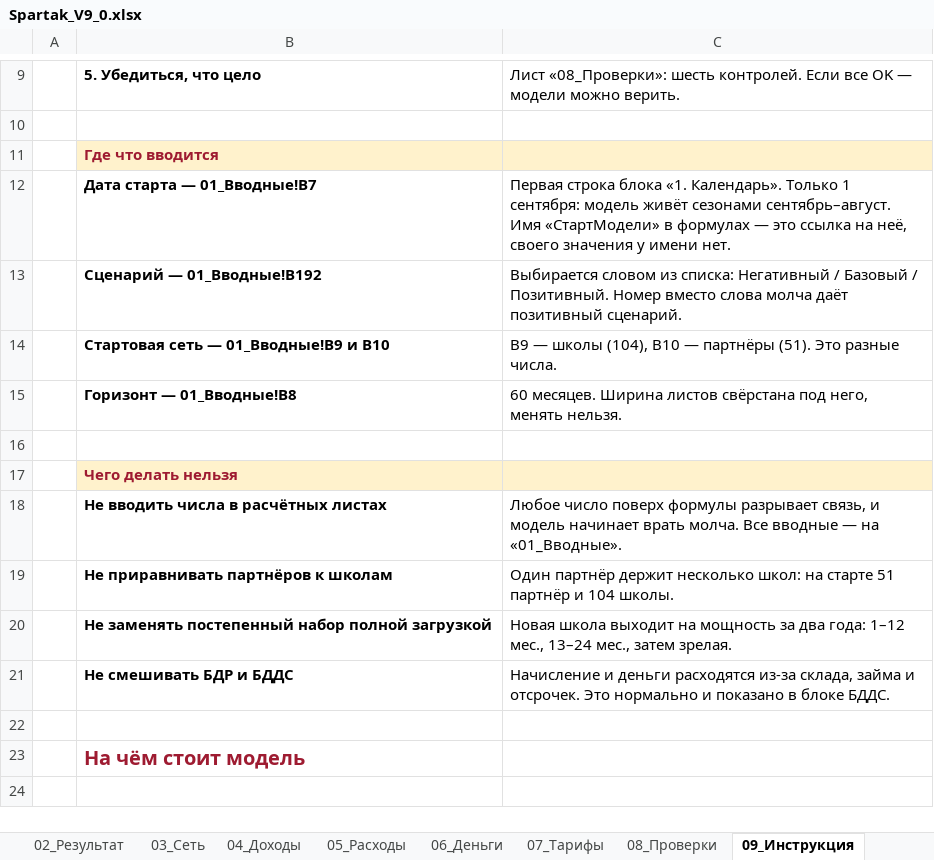
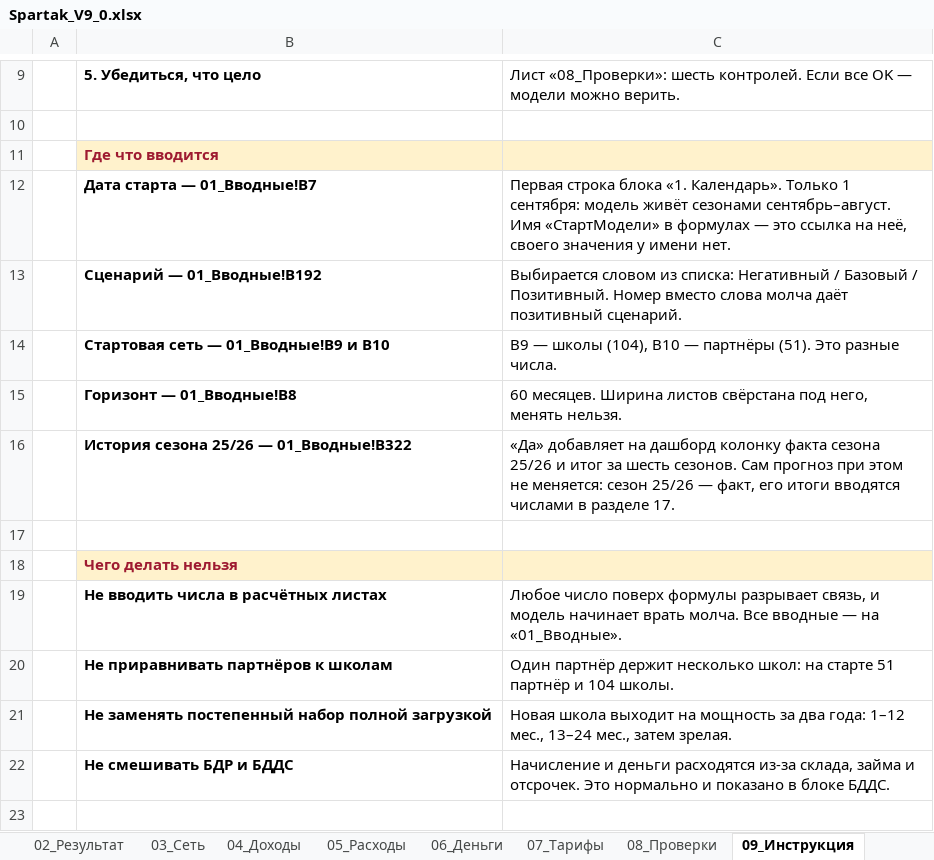
Before and after one commit to vsalenko2026/Spartak, an Excel workbook: model/Spartak_V9_0.xlsx, sheet 09_Инструкция, drawn as a sheet; only a part is shown, gaps mark what is left out; the shorter side is filled out with more unchanged rows; values as stored, in another font and other column widths than the file's, no borders; the diff names each change by its address in the sheet, - before the commit and + after, or states it on an @@ line.

```diff
--- a/model/Spartak_V9_0.xlsx (sheet 09_Инструкция)
+++ b/model/Spartak_V9_0.xlsx (sheet 09_Инструкция)
+row 16:  | История сезона 25/26 — 01_Вводные!B322 | «Да» добавляет на дашборд колонку факта сезона 25/26 и итог за шесть сезонов. Сам прогноз при этом не меняется: сезон 25/26 — факт, его итоги вводятся числами в разделе 17.
```
Also changed, not shown: sheet 01_Вводные, sheet 00_Дашборд, sheet 08_Проверки, 6 other files.
